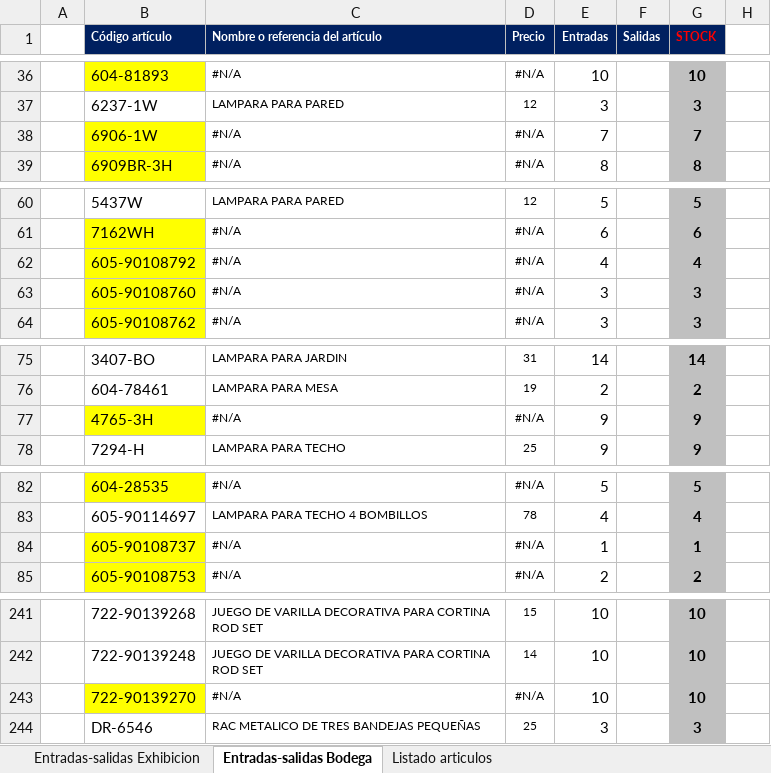
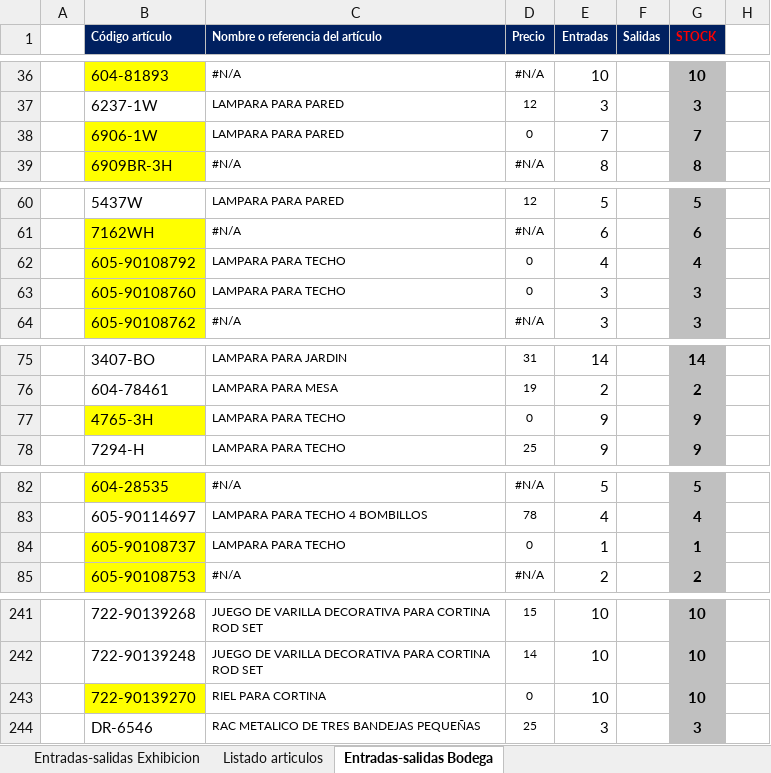
Before and after one commit to ajsilesleiva/MH, an Excel workbook: Entradas y Salidas.xlsx, sheet Entradas-salidas Bodega, drawn as a sheet; only a part is shown, gaps mark what is left out; values as stored, in another font and other column widths than the file's, no borders; conditional formats not drawn; the diff names each change by its address in the sheet, - before the commit and + after, or states it on an @@ line.

Commit message:
Actualizado exhibicion
Hasta la fecha 15/07 codigo 602-27630

```diff
--- a/Entradas y Salidas.xlsx (sheet Entradas-salidas Bodega)
+++ b/Entradas y Salidas.xlsx (sheet Entradas-salidas Bodega)
@@ sheet tab order changed: Entradas-salidas Exhibicion | Listado articulos | Entradas-salidas Bodega @@
-C38 (Nombre o referencia del artículo): #N/A
+C38 (Nombre o referencia del artículo): LAMPARA PARA PARED
-D38 (Precio): #N/A
+D38 (Precio): 0
-C62:C63 (Nombre o referencia del artículo): #N/A
+C62:C63 (Nombre o referencia del artículo): LAMPARA PARA TECHO
-D62:D63 (Precio): #N/A
+D62:D63 (Precio): 0
-C77 (Nombre o referencia del artículo): #N/A
+C77 (Nombre o referencia del artículo): LAMPARA PARA TECHO
-D77 (Precio): #N/A
+D77 (Precio): 0
-C84 (Nombre o referencia del artículo): #N/A
+C84 (Nombre o referencia del artículo): LAMPARA PARA TECHO
-D84 (Precio): #N/A
+D84 (Precio): 0
-C243 (Nombre o referencia del artículo): #N/A
+C243 (Nombre o referencia del artículo): RIEL PARA CORTINA
-D243 (Precio): #N/A
+D243 (Precio): 0
```
Also changed, not shown: sheet Entradas-salidas Exhibicion, sheet Listado articulos.
